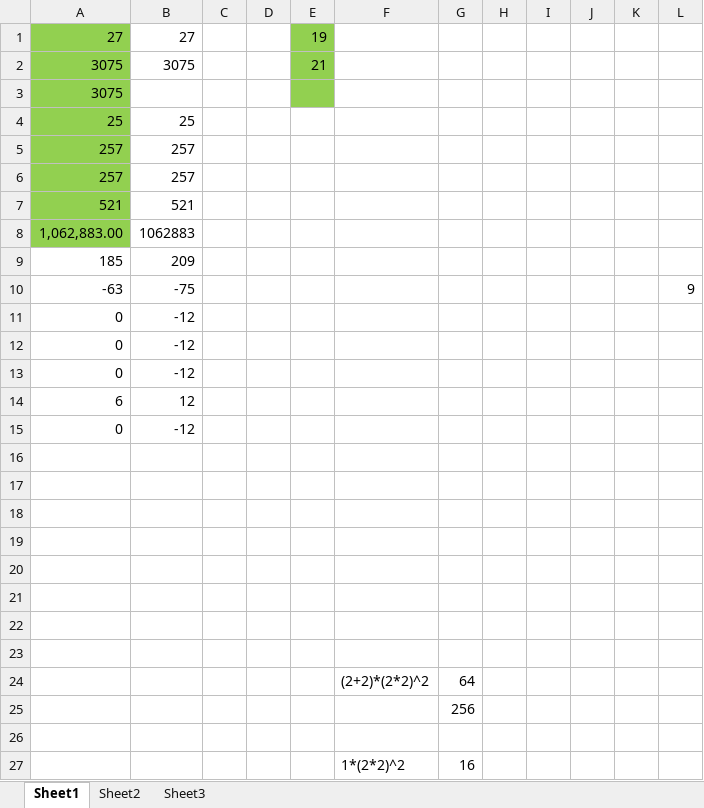
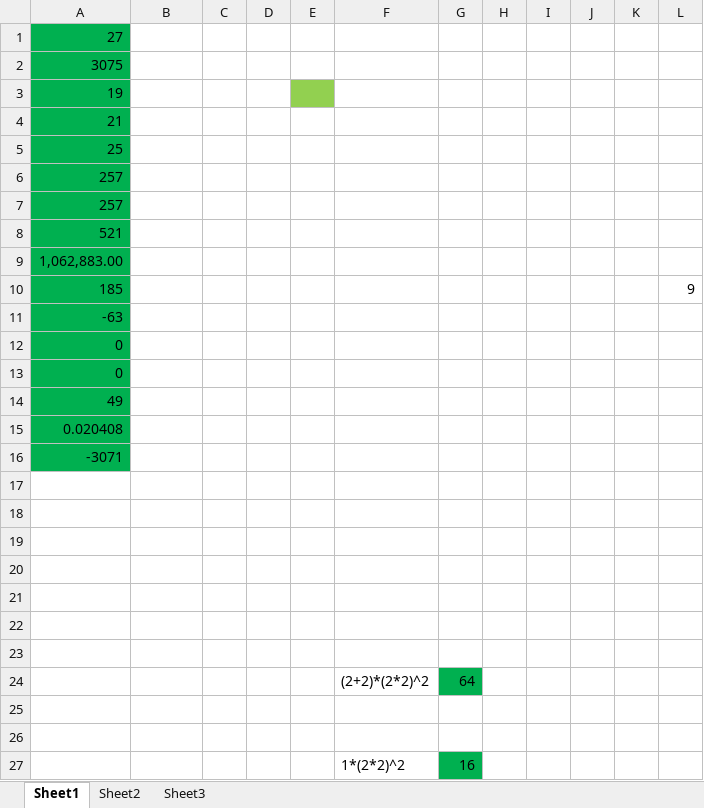
Before and after one commit to DejanPopovic1/ArithmeticEvaluator, an Excel workbook: Test Cases.xlsx, sheet Sheet1, drawn as a sheet; values as stored, in another font and other column widths than the file's, no borders; removed rows and columns are numbered as before the commit, all else as after; the diff names each change by its address in the sheet, - before the commit and + after, or states it on an @@ line.

```diff
--- a/Test Cases.xlsx (sheet Sheet1)
+++ b/Test Cases.xlsx (sheet Sheet1)
-A1 fill: #92D050
+A1 fill: #00B050
-B1: 27
+B1: (empty)
-E1: 19
+E1: (empty)
-E1 fill: #92D050
+E1 fill: none
-row 2: 3075 | 3075 |  |  | 21
-A2 fill: #92D050
+A2 fill: #00B050
-E2 fill: #92D050
+E2 fill: none
+row 3: 19
+row 4: 21
-A5:A9 fill: #92D050
+A5:A9 fill: #00B050
-B5: 25
+B5: (empty)
-B6:B7: 257
+B6:B7: (empty)
-B8: 521
+B8: (empty)
-B9: 1062883
+B9: (empty)
-A10:A13 fill: none
+A10:A13 fill: #00B050
-B10: 209
+B10: (empty)
-L10: (empty)
+L10: 9
-B11: -75
+B11: (empty)
-L11: 9
+L11: (empty)
-B12:B13: -12
+B12:B13: (empty)
-row 13: 0 | -12
-row 14: 6 | 12
-row 15: 0 | -12
-A14: (empty)
+A14: 49
-A14 fill: none
+A14 fill: #00B050
+row 15: 0.020408
+row 16: -3071
-G24 fill: none
+G24 fill: #00B050
-G25: 256
+G25: (empty)
-G27 fill: none
+G27 fill: #00B050
```
Also changed, not shown: formulas that keep their value, 4 other files.
